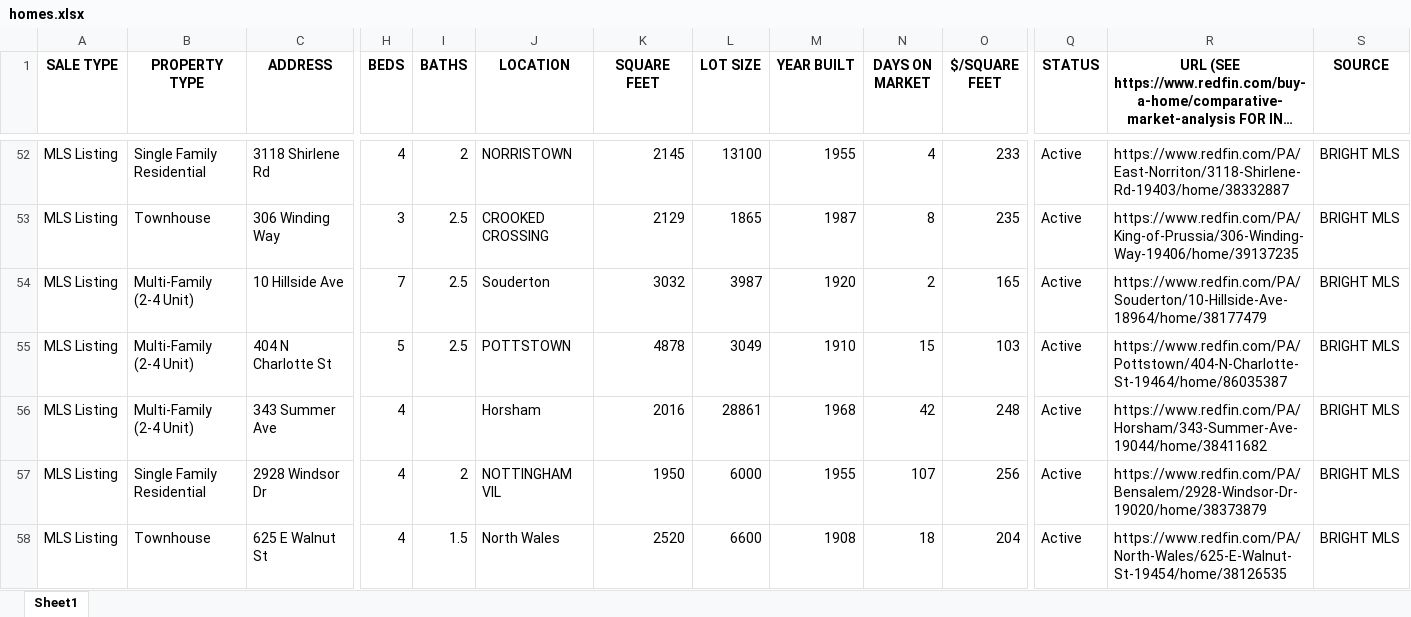
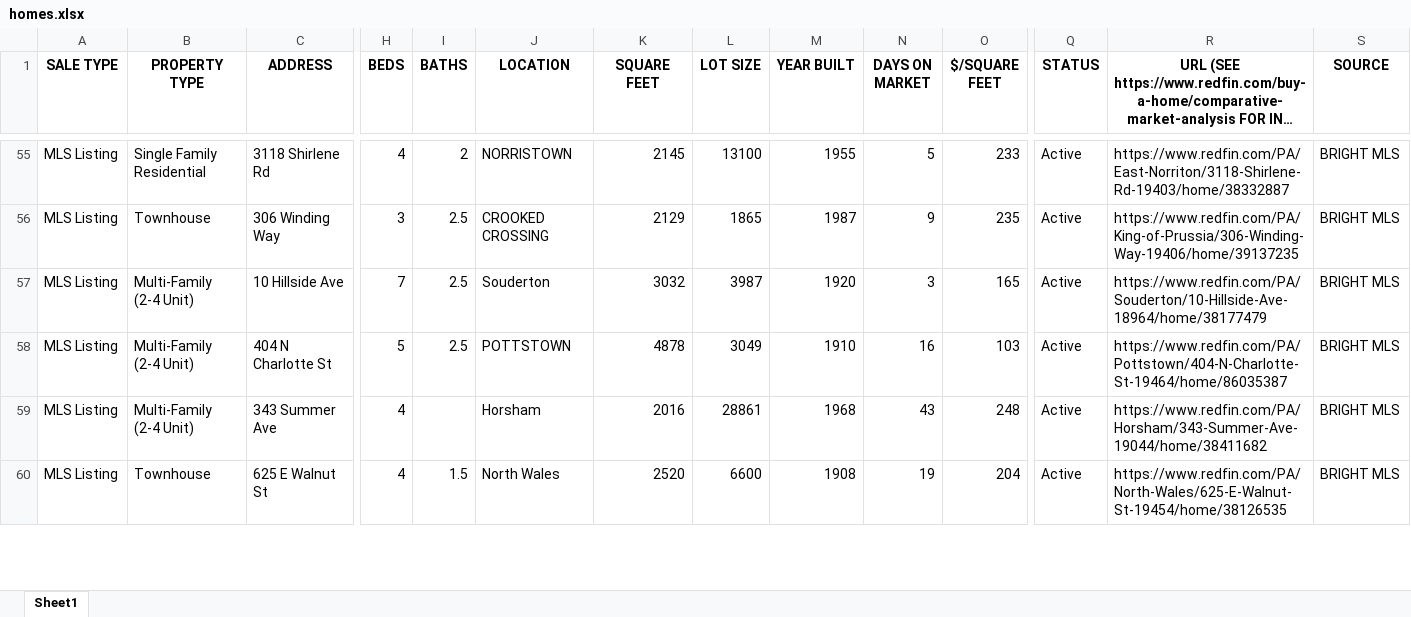
Before and after one commit to Hacker-2004/home-finder, an Excel workbook: homes.xlsx, sheet Sheet1, drawn as a sheet; only a part is shown, gaps mark what is left out; long unchanged cells end in …; values as stored, in another font and other column widths than the file's, no borders; removed rows and columns are numbered as before the commit, all else as after; rows hold the shown columns only; the diff covers the shown part only; the diff names each change by its address in the sheet, - before the commit and + after, or states it on an @@ line.

```diff
--- a/homes.xlsx (sheet Sheet1)
+++ b/homes.xlsx (sheet Sheet1)
-N55 (DAYS ON MARKET): 4
+N55 (DAYS ON MARKET): 5
-N56 (DAYS ON MARKET): 8
+N56 (DAYS ON MARKET): 9
-N57 (DAYS ON MARKET): 2
+N57 (DAYS ON MARKET): 3
-N58 (DAYS ON MARKET): 15
+N58 (DAYS ON MARKET): 16
-N59 (DAYS ON MARKET): 42
+N59 (DAYS ON MARKET): 43
-row 57: MLS Listing | Single Family Residential | 2928 Windsor Dr | 4 | 2 | NOTTINGHAM VIL | 1950 | 6000 | 1955 | 107 | 256 | Active | https://www.redfin.com/PA/Bensalem/2928-Windsor-Dr-19020/home/38373879 | BRIGHT MLS
-N60 (DAYS ON MARKET): 18
+N60 (DAYS ON MARKET): 19
```
Also changed, not shown: 9 added rows, 2 removed rows and 129 edited cells elsewhere in this sheet, 1 other file.
